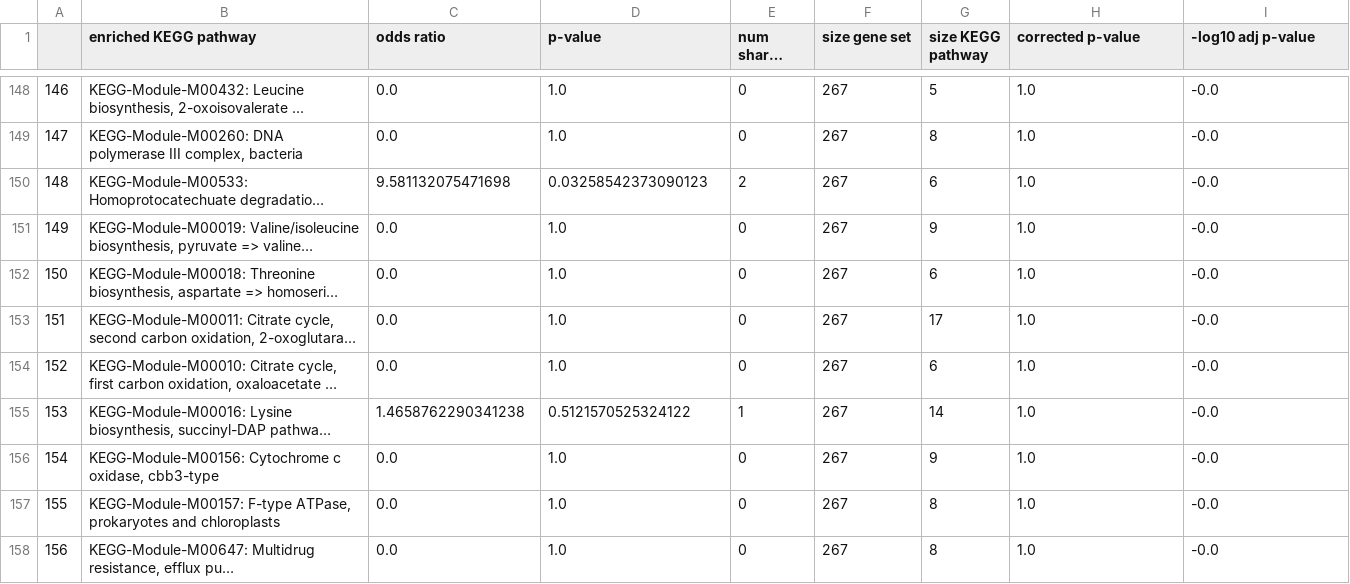
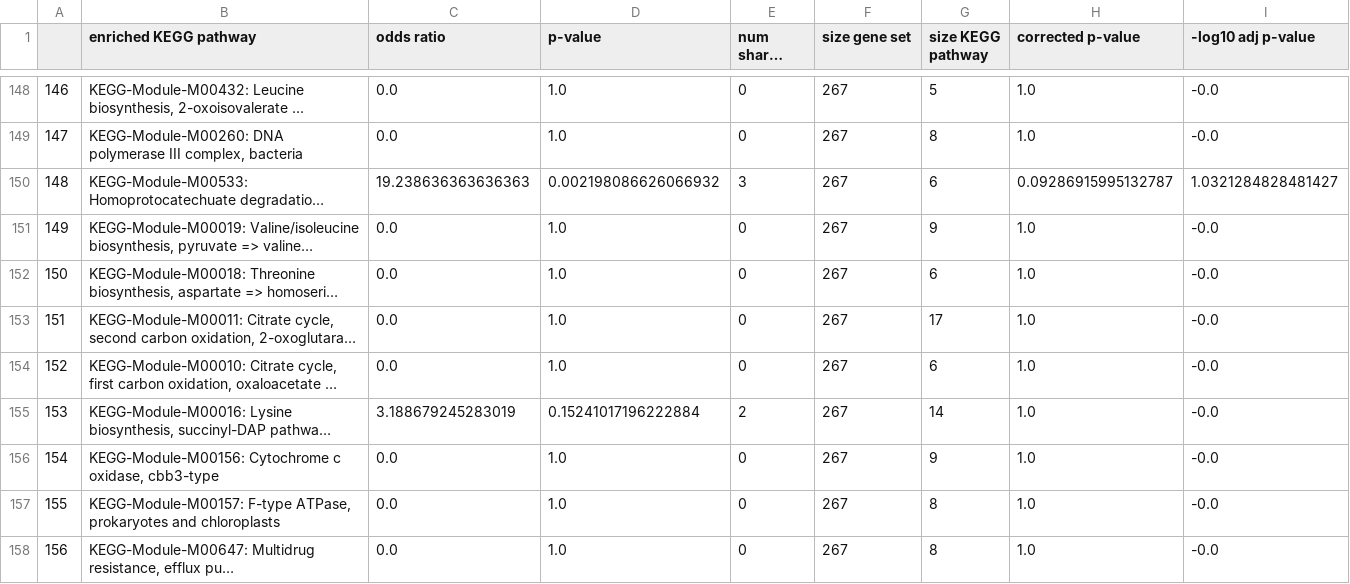
Before and after one commit to greenelab/core-accessory-interactome, a TSV file: 3_core_core_analysis/pao1_least_stable_enrichment_spell.tsv, drawn as a sheet; only a part is shown, gaps mark what is left out; long unchanged cells end in …; the diff covers the shown part only; the diff names each change by its address in the sheet, - before the commit and + after, or states it on an @@ line.

```diff
--- a/3_core_core_analysis/pao1_least_stable_enrichment_spell.tsv
+++ b/3_core_core_analysis/pao1_least_stable_enrichment_spell.tsv
-C150 (odds ratio): 9.581132075471698
+C150 (odds ratio): 19.238636363636363
-D150 (p-value): 0.03258542373090123
+D150 (p-value): 0.002198086626066932
-E150 (num shared genes): 2
+E150 (num shared genes): 3
-H150 (corrected p-value): 1.0
+H150 (corrected p-value): 0.09286915995132787
-I150 (-log10 adj p-value): -0.0
+I150 (-log10 adj p-value): 1.0321284828481427
-C155 (odds ratio): 1.4658762290341238
+C155 (odds ratio): 3.188679245283019
-D155 (p-value): 0.5121570525324122
+D155 (p-value): 0.15241017196222884
-E155 (num shared genes): 1
+E155 (num shared genes): 2
```
Also changed, not shown: 97 edited cells elsewhere in this file, 3_core_core_analysis/T3SS_core_similarity_associations_final_spell.tsv, 3_core_core_analysis/T6SS_core_similarity_associations_final_spell.tsv, 25 other files.
